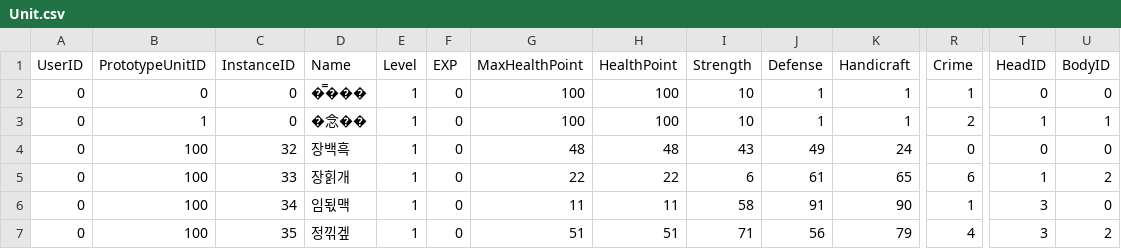
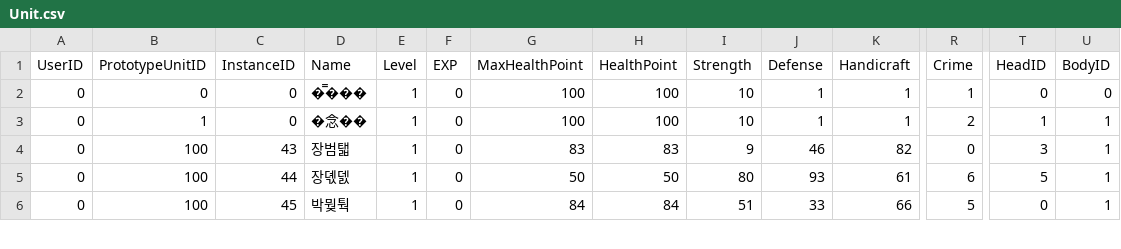
Before and after one commit to vliza321/DeathGuider, a CSV file: Assets/Resources/Unit.csv, drawn as a sheet; only a part is shown, gaps mark what is left out; rows hold the shown columns only; the diff covers the shown part only; the diff names each change by its address in the sheet, - before the commit and + after, or states it on an @@ line.

```diff
--- a/Assets/Resources/Unit.csv
+++ b/Assets/Resources/Unit.csv
-C4 (InstanceID): 32
+C4 (InstanceID): 43
-D4 (Name): 장백흑
+D4 (Name): 장범탧
-G4 (MaxHealthPoint): 48
+G4 (MaxHealthPoint): 83
-H4 (HealthPoint): 48
+H4 (HealthPoint): 83
-I4 (Strength): 43
+I4 (Strength): 9
-J4 (Defense): 49
+J4 (Defense): 46
-K4 (Handicraft): 24
+K4 (Handicraft): 82
-T4 (HeadID): 0
+T4 (HeadID): 3
-U4 (BodyID): 0
+U4 (BodyID): 1
-C5 (InstanceID): 33
+C5 (InstanceID): 44
-D5 (Name): 장힑개
+D5 (Name): 장뎫덼
-G5 (MaxHealthPoint): 22
+G5 (MaxHealthPoint): 50
-H5 (HealthPoint): 22
+H5 (HealthPoint): 50
-I5 (Strength): 6
+I5 (Strength): 80
-J5 (Defense): 61
+J5 (Defense): 93
-K5 (Handicraft): 65
+K5 (Handicraft): 61
-T5 (HeadID): 1
+T5 (HeadID): 5
-U5 (BodyID): 2
+U5 (BodyID): 1
-C6 (InstanceID): 34
+C6 (InstanceID): 45
-D6 (Name): 임됛맥
+D6 (Name): 박뭦퉉
-G6 (MaxHealthPoint): 11
+G6 (MaxHealthPoint): 84
-H6 (HealthPoint): 11
+H6 (HealthPoint): 84
-I6 (Strength): 58
+I6 (Strength): 51
-J6 (Defense): 91
+J6 (Defense): 33
-K6 (Handicraft): 90
+K6 (Handicraft): 66
-R6 (Crime): 1
+R6 (Crime): 5
-T6 (HeadID): 3
+T6 (HeadID): 0
-U6 (BodyID): 0
+U6 (BodyID): 1
-row 7: 0 | 100 | 35 | 정끾겦 | 1 | 0 | 51 | 51 | 71 | 56 | 79 | 4 | 3 | 2
```
Also changed, not shown: 2 removed rows and 40 edited cells elsewhere in this file, 6 other files.
